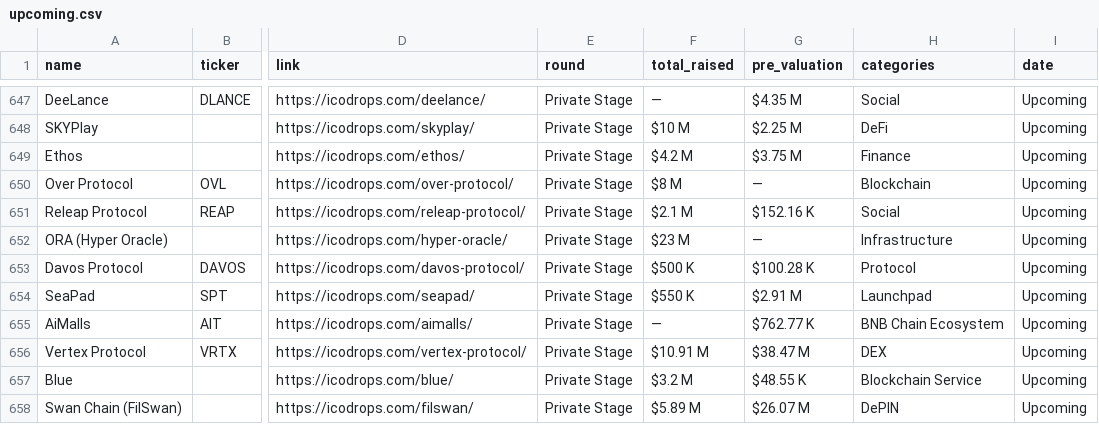
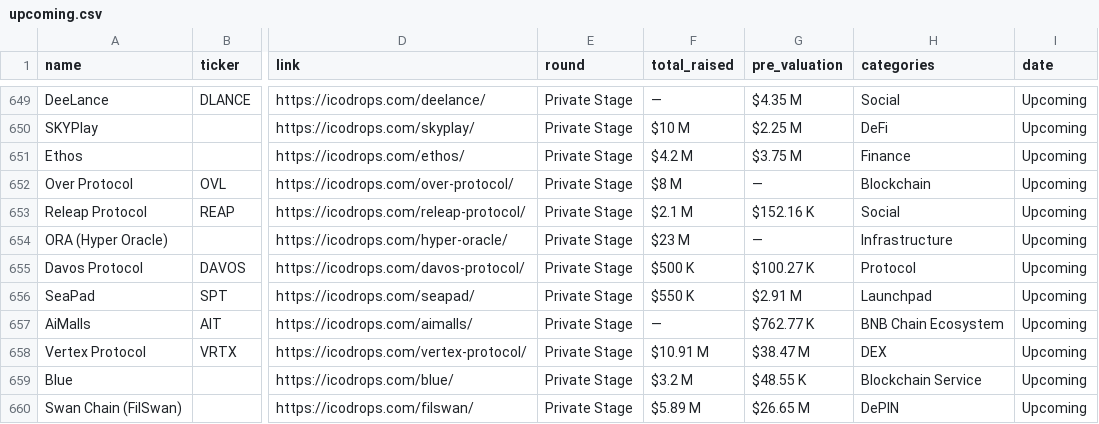
Before and after one commit to Fedric-Reform/ICO-IDO-Dashboard, a CSV file: upcoming.csv, drawn as a sheet; only a part is shown, gaps mark what is left out; addresses are those after the commit; the diff covers the shown part only; the diff names each change by its address in the sheet, - before the commit and + after, or states it on an @@ line.

```diff
--- a/upcoming.csv
+++ b/upcoming.csv
-G655 (pre_valuation): $100.28 K
+G655 (pre_valuation): $100.27 K
-G660 (pre_valuation): $26.07 M
+G660 (pre_valuation): $26.65 M
```
Also changed, not shown: 2 added rows, 1 removed row and 84 edited cells elsewhere in this file, active.csv.
